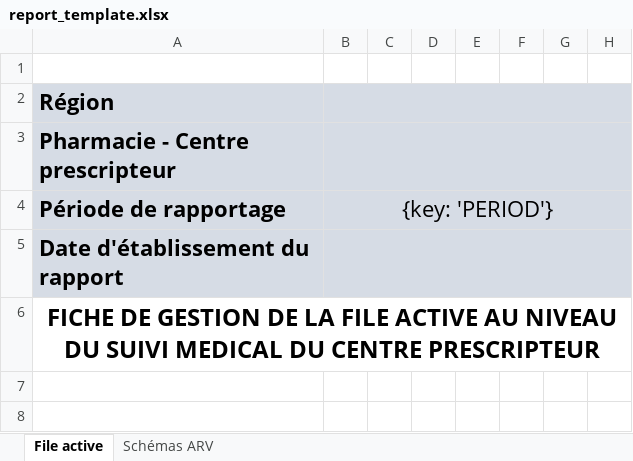
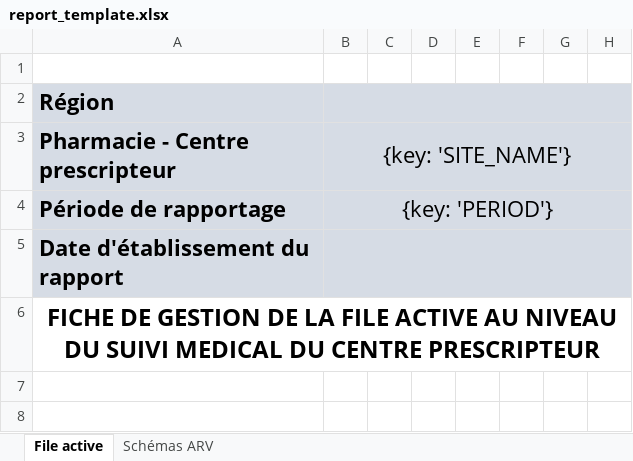
Before and after one commit to Solthis/Fugen-2.0, an Excel workbook: resources/report_template.xlsx, sheet File active, drawn as a sheet; only a part is shown; values as stored, in another font and other column widths than the file's, no borders; the diff names each change by its address in the sheet, - before the commit and + after, or states it on an @@ line.

Commit message:
Implement site name indicator

```diff
--- a/resources/report_template.xlsx (sheet File active)
+++ b/resources/report_template.xlsx (sheet File active)
-B3: (empty)
+B3: {key: 'SITE_NAME'}
```
Also changed, not shown: 2 other files.
